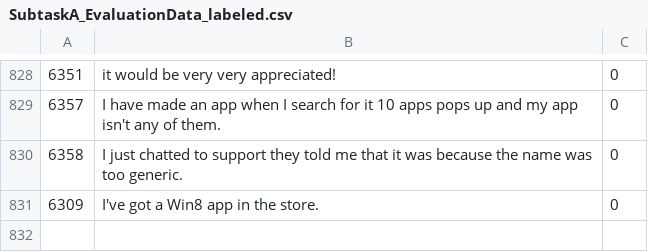
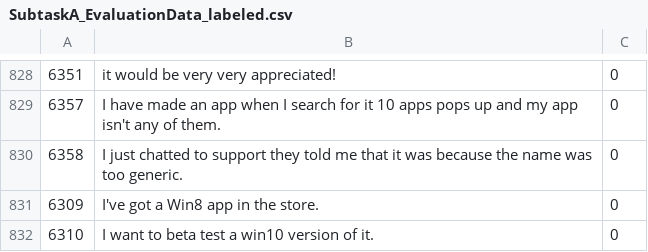
Before and after one commit to devanshb26/NL-FIIT-SemEval19-Task9, a CSV file: data/subtask-a/SubtaskA_EvaluationData_labeled.csv, drawn as a sheet; only a part is shown, gaps mark what is left out.

Commit message:
Update SubtaskA_EvaluationData_labeled.csv

```diff
--- a/data/subtask-a/SubtaskA_EvaluationData_labeled.csv
+++ b/data/subtask-a/SubtaskA_EvaluationData_labeled.csv
@@ -831 +831,2 @@
 6309,"I've got a Win8 app in the store.",0
+6310,"I want to beta test a win10 version of it.",0
```
